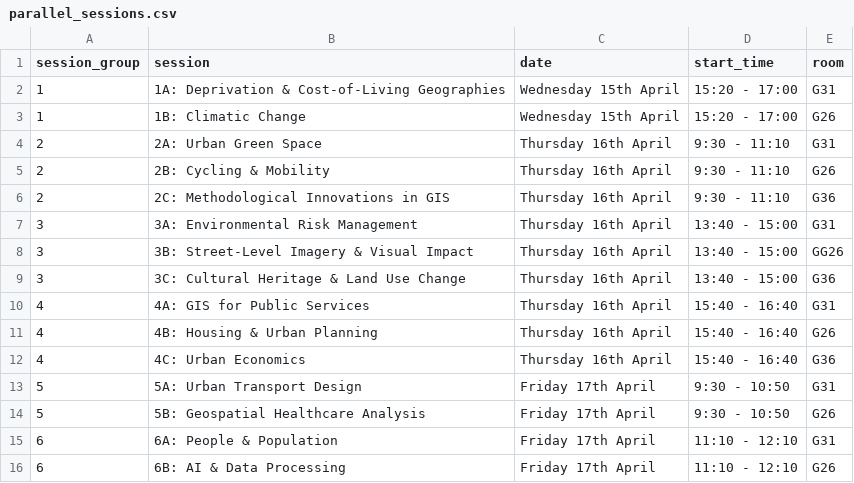
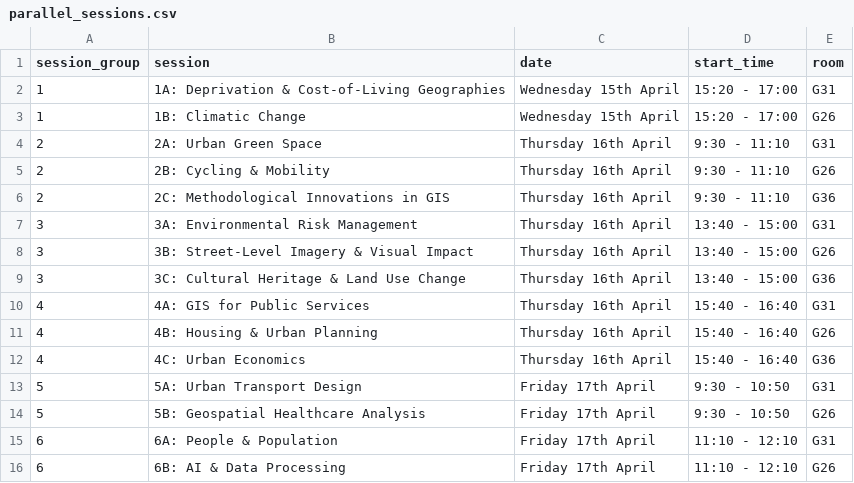
Before and after one commit to Craig-Robson/gisruk2026, a CSV file: program/parallel_sessions.csv, drawn as a sheet.

Commit message:
Update parallel_sessions.csv

```diff
--- a/program/parallel_sessions.csv
+++ b/program/parallel_sessions.csv
@@ -7,3 +7,3 @@ session_group,session,date,start_time, room
 3,3A: Environmental Risk Management,"Thursday 16th April","13:40 - 15:00", G31
-3,3B: Street-Level Imagery & Visual Impact,"Thursday 16th April","13:40 - 15:00", GG26
+3,3B: Street-Level Imagery & Visual Impact,"Thursday 16th April","13:40 - 15:00", G26
 3,3C: Cultural Heritage & Land Use Change,"Thursday 16th April","13:40 - 15:00", G36
```
